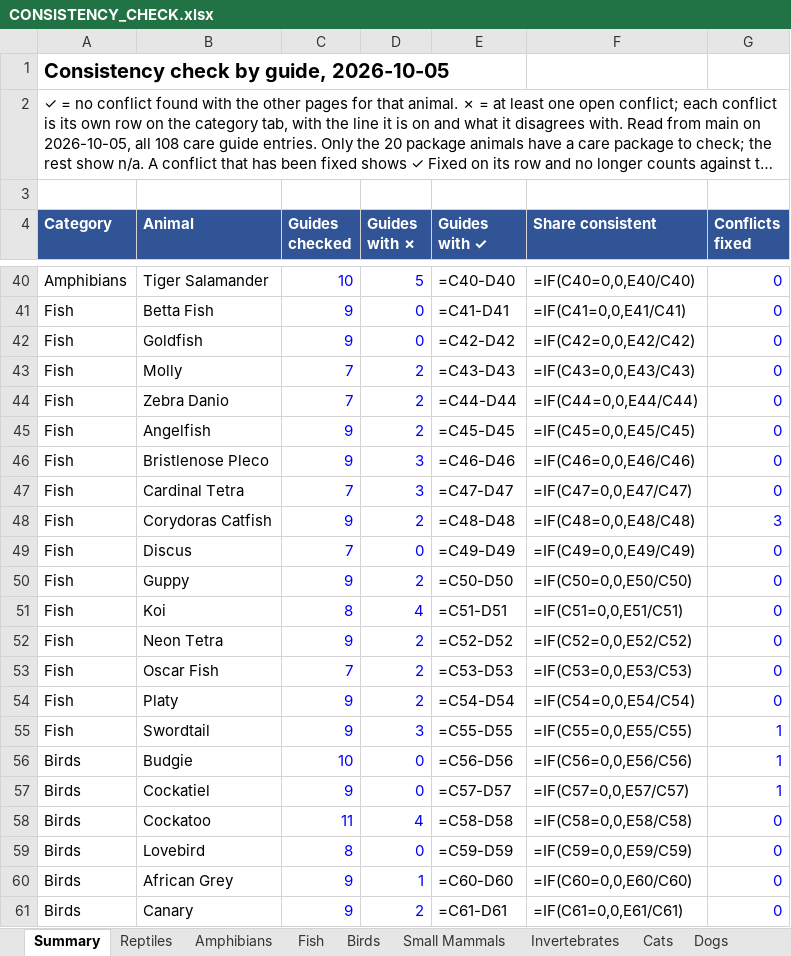
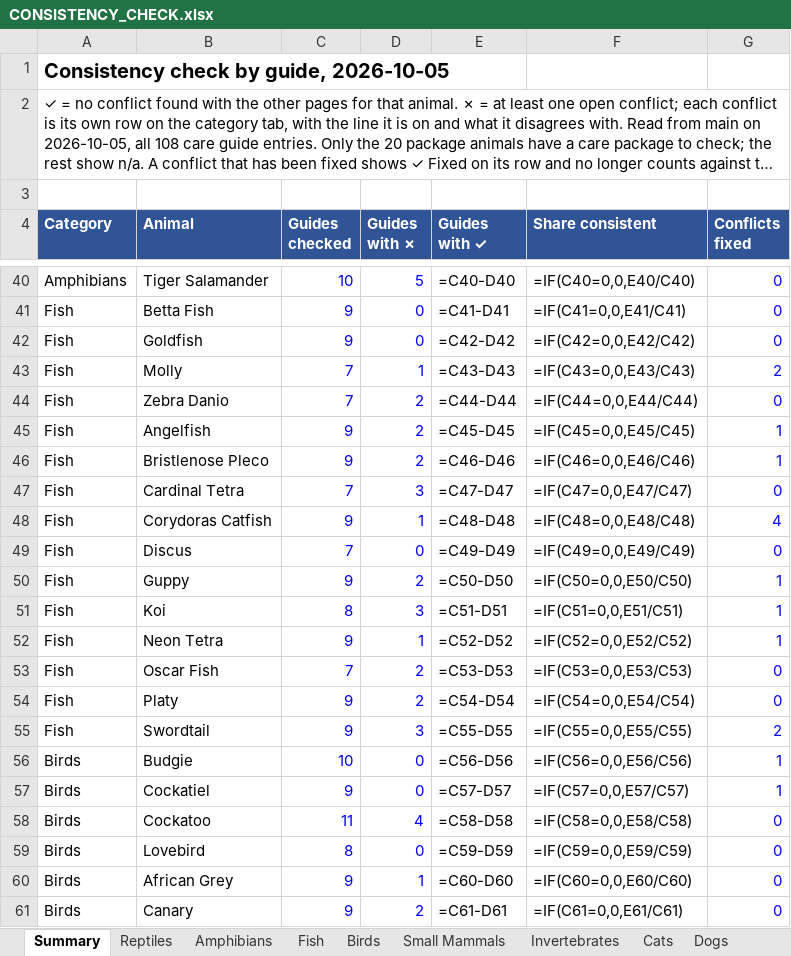
Before and after one commit to mrd1030/beastlyfactss, an Excel workbook: CONSISTENCY_CHECK.xlsx, sheet Summary, drawn as a sheet; only a part is shown, gaps mark what is left out; long unchanged cells end in …; values as stored, in another font and other column widths than the file's, no borders; formulas without a stored value are shown as written; the diff names each change by its address in the sheet, - before the commit and + after, or states it on an @@ line.

```diff
--- a/CONSISTENCY_CHECK.xlsx (sheet Summary)
+++ b/CONSISTENCY_CHECK.xlsx (sheet Summary)
-D43 (Guides with ✗): 2
+D43 (Guides with ✗): 1
-G43 (Conflicts fixed): 0
+G43 (Conflicts fixed): 2
-G45:G46 (Conflicts fixed): 0
+G45:G46 (Conflicts fixed): 1
-D46 (Guides with ✗): 3
+D46 (Guides with ✗): 2
-D48 (Guides with ✗): 2
+D48 (Guides with ✗): 1
-G48 (Conflicts fixed): 3
+G48 (Conflicts fixed): 4
-G50:G52 (Conflicts fixed): 0
+G50:G52 (Conflicts fixed): 1
-D51 (Guides with ✗): 4
+D51 (Guides with ✗): 3
-D52 (Guides with ✗): 2
+D52 (Guides with ✗): 1
-G55 (Conflicts fixed): 1
+G55 (Conflicts fixed): 2
```
Also changed, not shown: sheet Fish, 6 other files.
